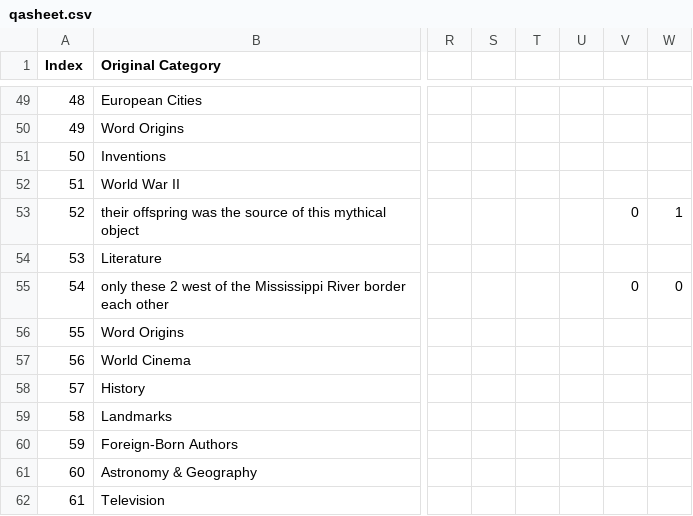
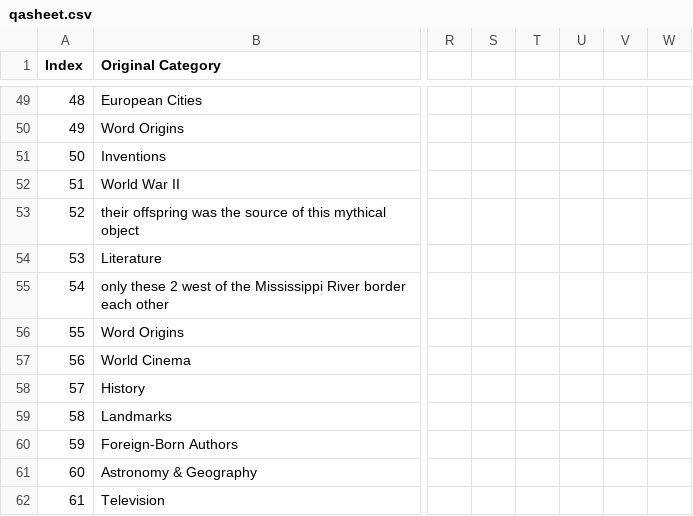
Before and after one commit to ggerganov/llama.cpp, a CSV file: examples/jeopardy/qasheet.csv, drawn as a sheet; only a part is shown, gaps mark what is left out; the diff names each change by its address in the sheet, - before the commit and + after, or states it on an @@ line.

Commit message:
missed a few

```diff
--- a/examples/jeopardy/qasheet.csv
+++ b/examples/jeopardy/qasheet.csv
-V53: 0
+V53: (empty)
-W53: 1
+W53: (empty)
-V55: 0
+V55: (empty)
-W55: 0
+W55: (empty)
```
